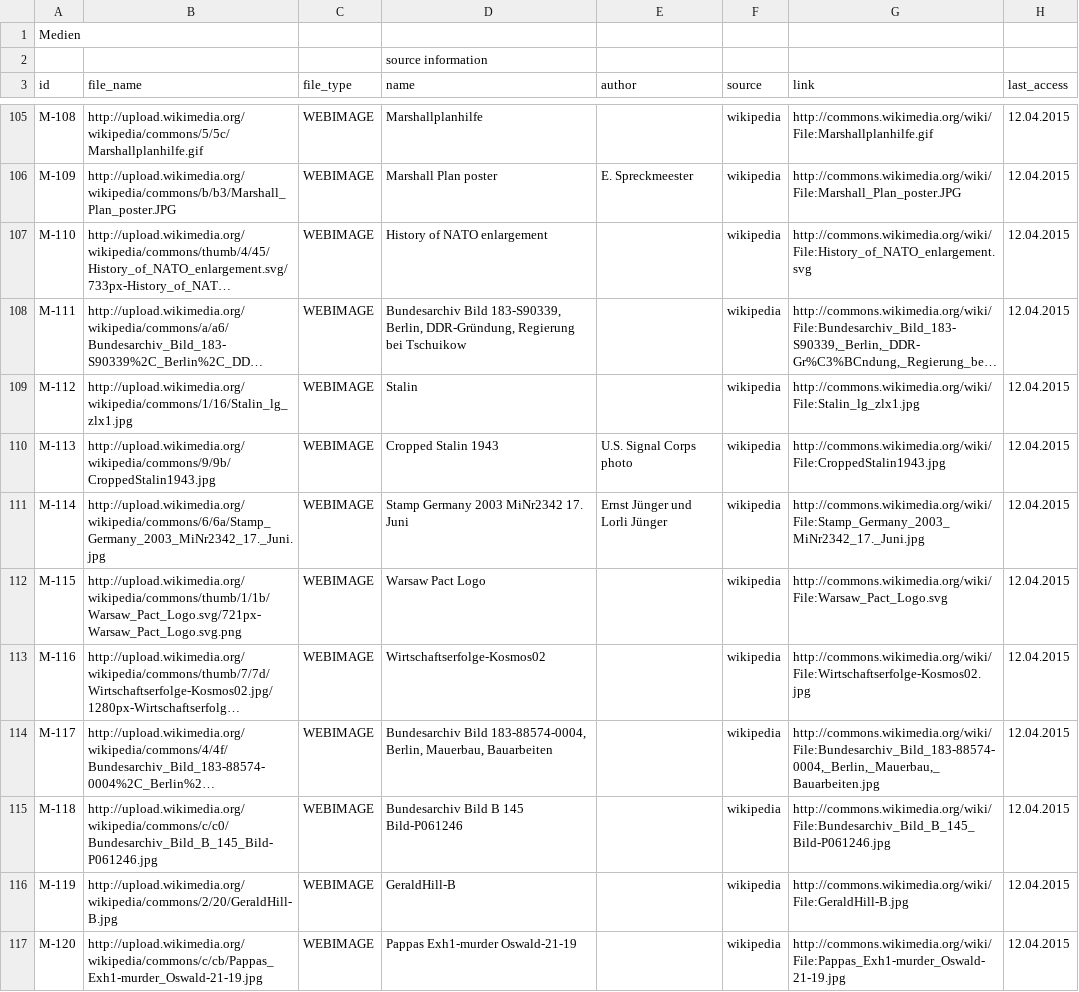
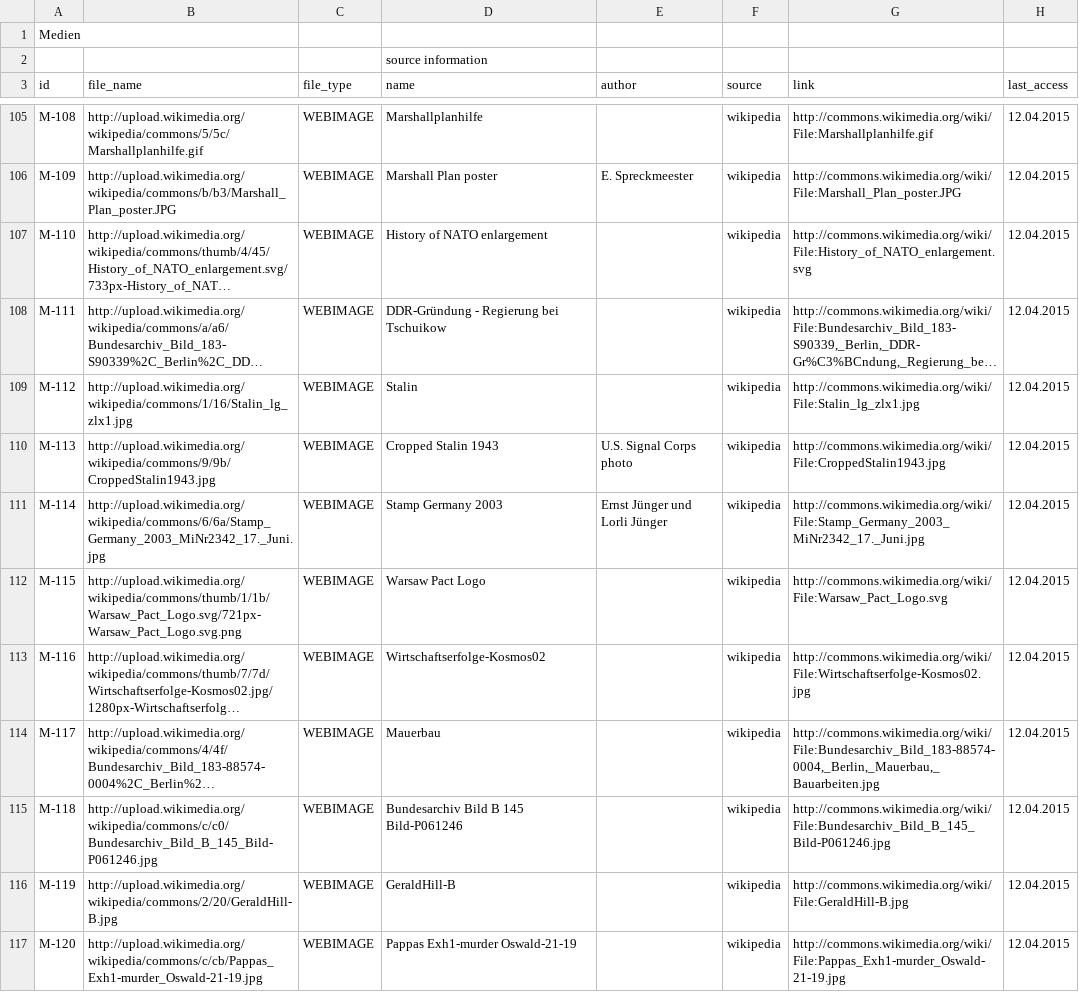
Before and after one commit to MenschMarcus/HistoGlobe_school, a CSV file: config/school/data/media.csv, drawn as a sheet; only a part is shown, gaps mark what is left out; long unchanged cells end in …; the diff covers the shown part only; the diff names each change by its address in the sheet, - before the commit and + after, or states it on an @@ line.

```diff
--- a/config/school/data/media.csv
+++ b/config/school/data/media.csv
-D108 (name): Bundesarchiv Bild 183-S90339, Berlin, DDR-Gründung, Regierung bei…
+D108 (name): DDR-Gründung - Regierung bei…
-D111 (name): Stamp Germany 2003 MiNr2342 17. Juni
+D111 (name): Stamp Germany 2003
-D114 (name): Bundesarchiv Bild 183-88574-0004, Berlin, Mauerbau, Bauarbeiten
+D114 (name): Mauerbau
```
Also changed, not shown: 14 edited cells elsewhere in this file, 4 other files.
